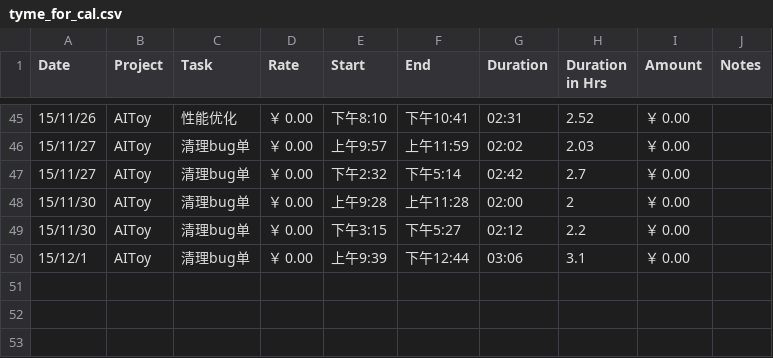
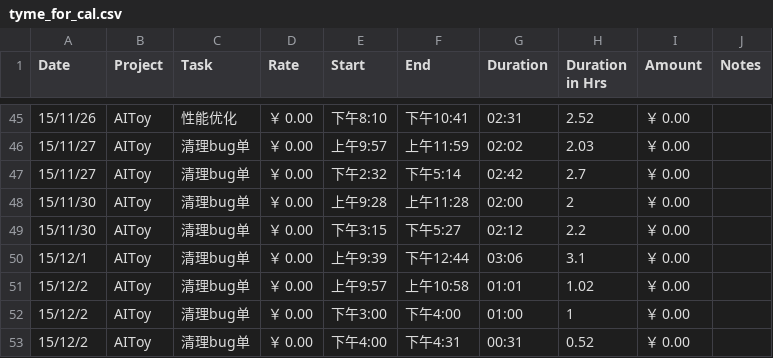
Before and after one commit to fonzieyang/fonzieyang.github.com, a CSV file: ical/tyme_for_cal.csv, drawn as a sheet; only a part is shown, gaps mark what is left out.

```diff
--- a/ical/tyme_for_cal.csv
+++ b/ical/tyme_for_cal.csv
@@ -50 +50,4 @@ Date,Project,Task,Rate,Start,End,Duration,Duration in Hrs,Amount,Notes
 15/12/1,AIToy,清理bug单,￥ 0.00,上午9:39,下午12:44,03:06,3.1,￥ 0.00,
+15/12/2,AIToy,清理bug单,￥ 0.00,上午9:57,上午10:58,01:01,1.02,￥ 0.00,
+15/12/2,AIToy,清理bug单,￥ 0.00,下午3:00,下午4:00,01:00,1,￥ 0.00,
+15/12/2,AIToy,清理bug单,￥ 0.00,下午4:00,下午4:31,00:31,0.52,￥ 0.00,
```
Also changed, not shown: 2 other files.
